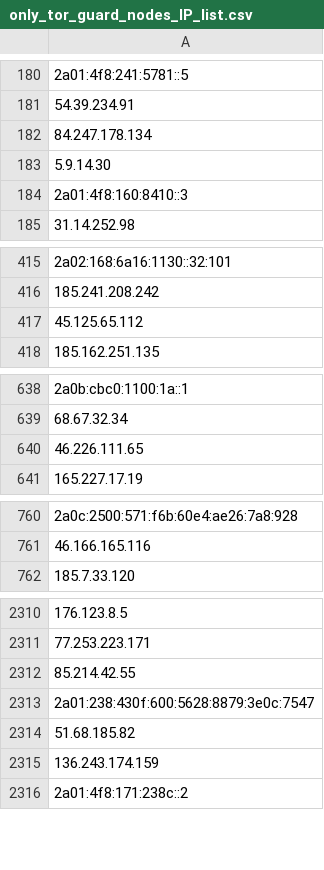
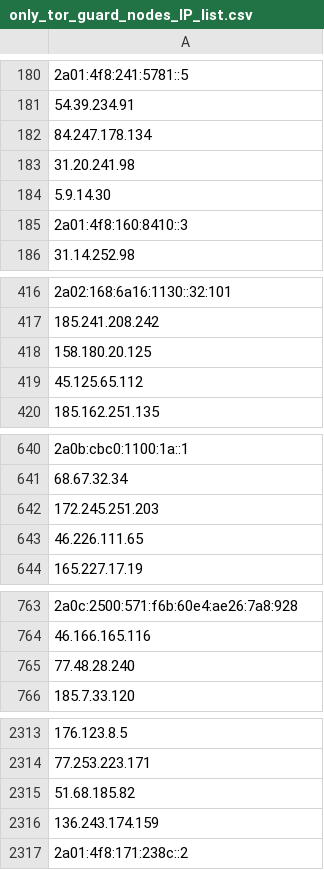
Before and after one commit to onlyforbakup/awesome-lists, a CSV file: Lists/TOR/only_tor_guard_nodes_IP_list.csv, drawn as a sheet; only a part is shown, gaps mark what is left out; removed rows and columns are numbered as before the commit, all else as after; the diff covers the shown part only; the diff names each change by its address in the sheet, - before the commit and + after, or states it on an @@ line.

```diff
--- a/Lists/TOR/only_tor_guard_nodes_IP_list.csv
+++ b/Lists/TOR/only_tor_guard_nodes_IP_list.csv
+row 183: 31.20.241.98
+row 418: 158.180.20.125
+row 642: 172.245.251.203
+row 765: 77.48.28.240
-row 2312: 85.214.42.55
-row 2313: 2a01:238:430f:600:5628:8879:3e0c:7547
```
Also changed, not shown: 2 removed rows elsewhere in this file, Lists/TOR/only_tor_exit_nodes_IP_list.csv, 2 other files.
